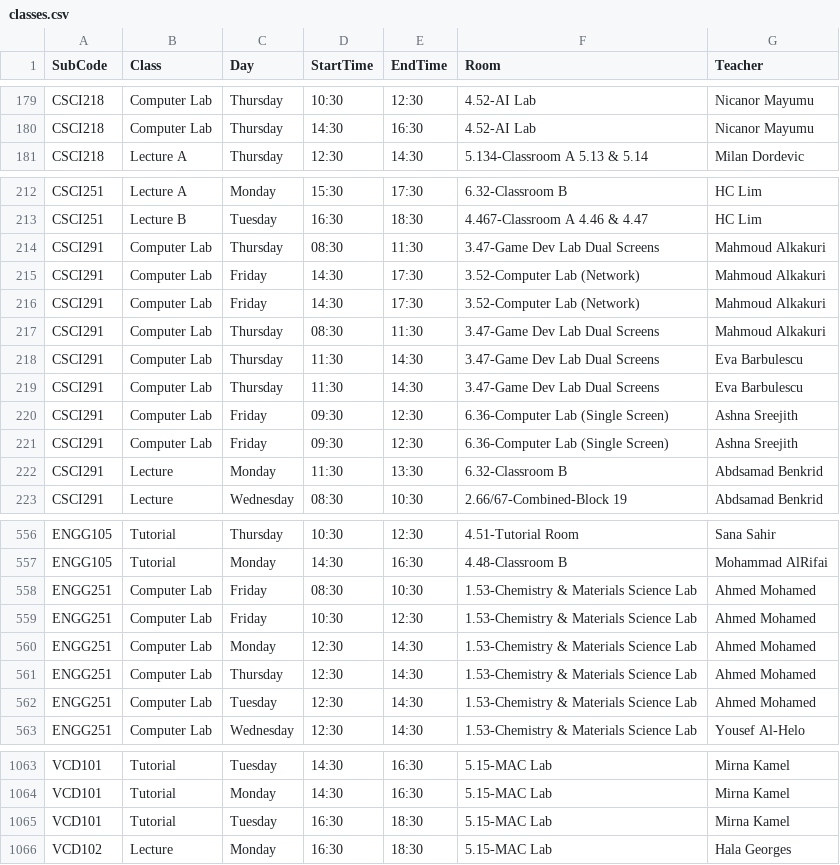
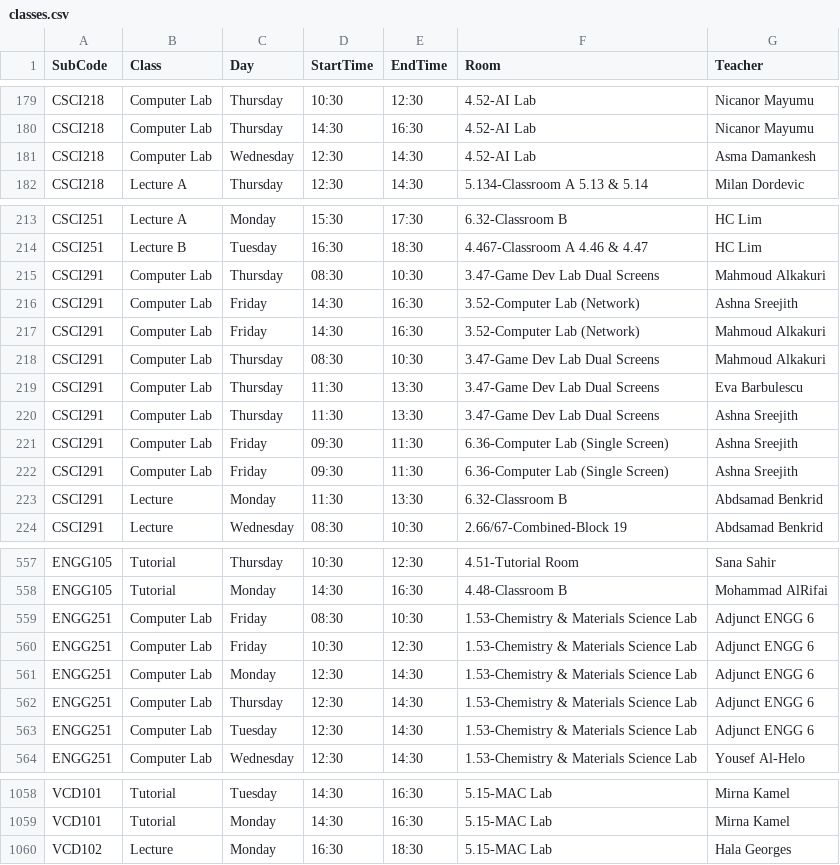
Before and after one commit to tahayparker/vacansee, a CSV file: public/classes.csv, drawn as a sheet; only a part is shown, gaps mark what is left out; the diff covers the shown part only.

```diff
--- a/public/classes.csv
+++ b/public/classes.csv
@@ -180,2 +180,3 @@ CSCI218,Computer Lab,Thursday,10:30,12:30,4.52-AI Lab,Nicanor Mayumu
 CSCI218,Computer Lab,Thursday,14:30,16:30,4.52-AI Lab,Nicanor Mayumu
+CSCI218,Computer Lab,Wednesday,12:30,14:30,4.52-AI Lab,Asma Damankesh
 CSCI218,Lecture A,Thursday,12:30,14:30,5.134-Classroom A 5.13 & 5.14,Milan Dordevic
@@ -213,10 +214,10 @@ CSCI251,Lecture A,Monday,15:30,17:30,6.32-Classroom B,HC Lim
 CSCI251,Lecture B,Tuesday,16:30,18:30,4.467-Classroom A 4.46 & 4.47,HC Lim
-CSCI291,Computer Lab,Thursday,08:30,11:30,3.47-Game Dev Lab Dual Screens,Mahmoud Alkakuri
-CSCI291,Computer Lab,Friday,14:30,17:30,3.52-Computer Lab (Network),Mahmoud Alkakuri
-CSCI291,Computer Lab,Friday,14:30,17:30,3.52-Computer Lab (Network),Mahmoud Alkakuri
-CSCI291,Computer Lab,Thursday,08:30,11:30,3.47-Game Dev Lab Dual Screens,Mahmoud Alkakuri
-CSCI291,Computer Lab,Thursday,11:30,14:30,3.47-Game Dev Lab Dual Screens,Eva Barbulescu
-CSCI291,Computer Lab,Thursday,11:30,14:30,3.47-Game Dev Lab Dual Screens,Eva Barbulescu
-CSCI291,Computer Lab,Friday,09:30,12:30,6.36-Computer Lab (Single Screen),Ashna Sreejith
-CSCI291,Computer Lab,Friday,09:30,12:30,6.36-Computer Lab (Single Screen),Ashna Sreejith
+CSCI291,Computer Lab,Thursday,08:30,10:30,3.47-Game Dev Lab Dual Screens,Mahmoud Alkakuri
+CSCI291,Computer Lab,Friday,14:30,16:30,3.52-Computer Lab (Network),Ashna Sreejith
+CSCI291,Computer Lab,Friday,14:30,16:30,3.52-Computer Lab (Network),Mahmoud Alkakuri
+CSCI291,Computer Lab,Thursday,08:30,10:30,3.47-Game Dev Lab Dual Screens,Mahmoud Alkakuri
+CSCI291,Computer Lab,Thursday,11:30,13:30,3.47-Game Dev Lab Dual Screens,Eva Barbulescu
+CSCI291,Computer Lab,Thursday,11:30,13:30,3.47-Game Dev Lab Dual Screens,Ashna Sreejith
+CSCI291,Computer Lab,Friday,09:30,11:30,6.36-Computer Lab (Single Screen),Ashna Sreejith
+CSCI291,Computer Lab,Friday,09:30,11:30,6.36-Computer Lab (Single Screen),Ashna Sreejith
 CSCI291,Lecture,Monday,11:30,13:30,6.32-Classroom B,Abdsamad Benkrid
@@ -557,7 +558,7 @@ ENGG105,Tutorial,Thursday,10:30,12:30,4.51-Tutorial Room,Sana Sahir
 ENGG105,Tutorial,Monday,14:30,16:30,4.48-Classroom B,Mohammad AlRifai
-ENGG251,Computer Lab,Friday,08:30,10:30,1.53-Chemistry & Materials Science Lab,Ahmed Mohamed
-ENGG251,Computer Lab,Friday,10:30,12:30,1.53-Chemistry & Materials Science Lab,Ahmed Mohamed
-ENGG251,Computer Lab,Monday,12:30,14:30,1.53-Chemistry & Materials Science Lab,Ahmed Mohamed
-ENGG251,Computer Lab,Thursday,12:30,14:30,1.53-Chemistry & Materials Science Lab,Ahmed Mohamed
-ENGG251,Computer Lab,Tuesday,12:30,14:30,1.53-Chemistry & Materials Science Lab,Ahmed Mohamed
+ENGG251,Computer Lab,Friday,08:30,10:30,1.53-Chemistry & Materials Science Lab,Adjunct ENGG 6
+ENGG251,Computer Lab,Friday,10:30,12:30,1.53-Chemistry & Materials Science Lab,Adjunct ENGG 6
+ENGG251,Computer Lab,Monday,12:30,14:30,1.53-Chemistry & Materials Science Lab,Adjunct ENGG 6
+ENGG251,Computer Lab,Thursday,12:30,14:30,1.53-Chemistry & Materials Science Lab,Adjunct ENGG 6
+ENGG251,Computer Lab,Tuesday,12:30,14:30,1.53-Chemistry & Materials Science Lab,Adjunct ENGG 6
 ENGG251,Computer Lab,Wednesday,12:30,14:30,1.53-Chemistry & Materials Science Lab,Yousef Al-Helo
@@ -1064,3 +1059,2 @@ VCD101,Tutorial,Tuesday,14:30,16:30,5.15-MAC Lab,Mirna Kamel
 VCD101,Tutorial,Monday,14:30,16:30,5.15-MAC Lab,Mirna Kamel
-VCD101,Tutorial,Tuesday,16:30,18:30,5.15-MAC Lab,Mirna Kamel
 VCD102,Lecture,Monday,16:30,18:30,5.15-MAC Lab,Hala Georges
```
Also changed, not shown: 6 removed rows and 33 edited cells elsewhere in this file.
